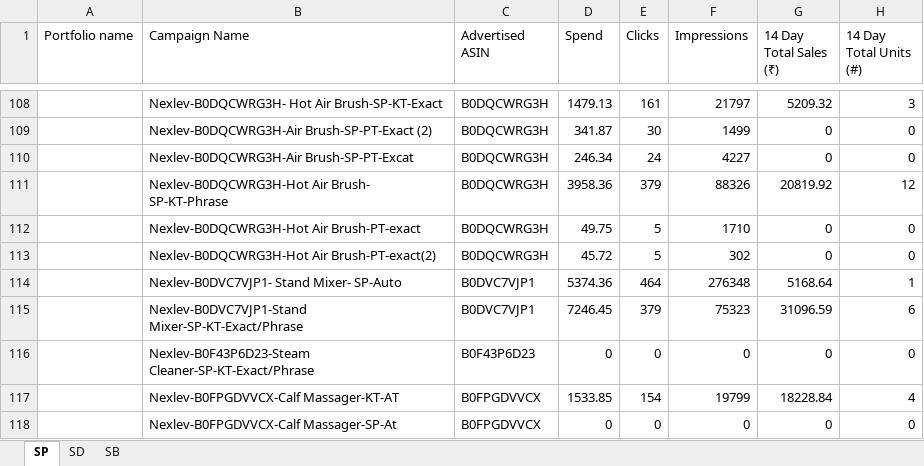
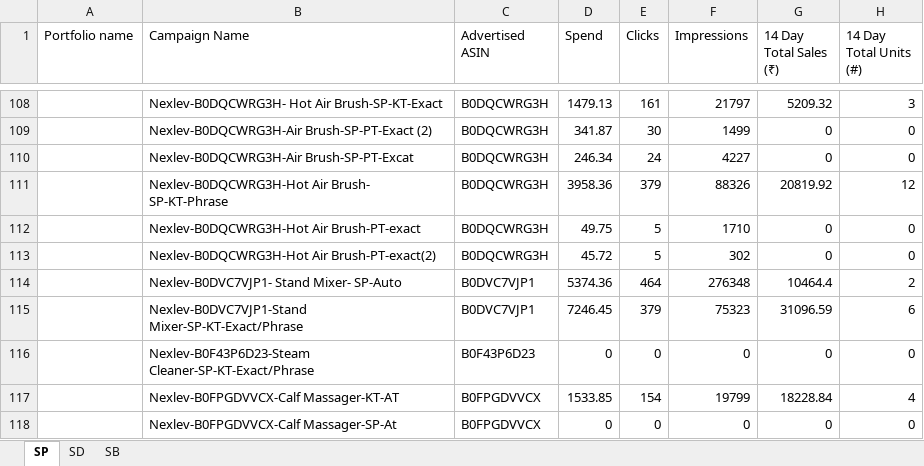
Before and after one commit to nitesh-lang/weekly-dashboard-fastapi, an Excel workbook: data/ams_weekly_data/Nexlev/ads_report_week25.xlsx, sheet SP, drawn as a sheet; only a part is shown, gaps mark what is left out; values as stored, in another font and other column widths than the file's, no borders; the diff names each change by its address in the sheet, - before the commit and + after, or states it on an @@ line.

```diff
--- a/data/ams_weekly_data/Nexlev/ads_report_week25.xlsx (sheet SP)
+++ b/data/ams_weekly_data/Nexlev/ads_report_week25.xlsx (sheet SP)
-G114 (14 Day Total Sales (₹)): 5168.64
+G114 (14 Day Total Sales (₹)): 10464.4
-H114 (14 Day Total Units (#)): 1
+H114 (14 Day Total Units (#)): 2
```
Also changed, not shown: sheet SB, data/ams_weekly_data/Audio_Array/ads_report_week21.xlsx, data/ams_weekly_data/Audio_Array/ads_report_week25.xlsx, 18 other files.
